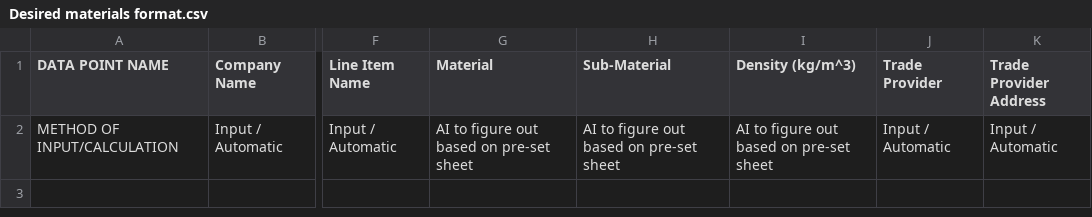
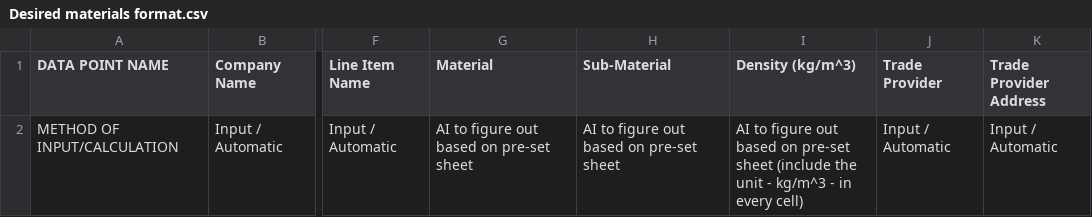
Before and after one commit to tne-ai/app-whiskey, a CSV file: Data/Desired materials format.csv, drawn as a sheet; only a part is shown, gaps mark what is left out; the diff names each change by its address in the sheet, - before the commit and + after, or states it on an @@ line.

Commit message:
Update Desired materials format.csv

```diff
--- a/Data/Desired materials format.csv
+++ b/Data/Desired materials format.csv
-I2 (Density (kg/m^3)): …pre-set sheet
+I2 (Density (kg/m^3)): …pre-set sheet (include the unit - kg/m^3 - in every cell)
```
